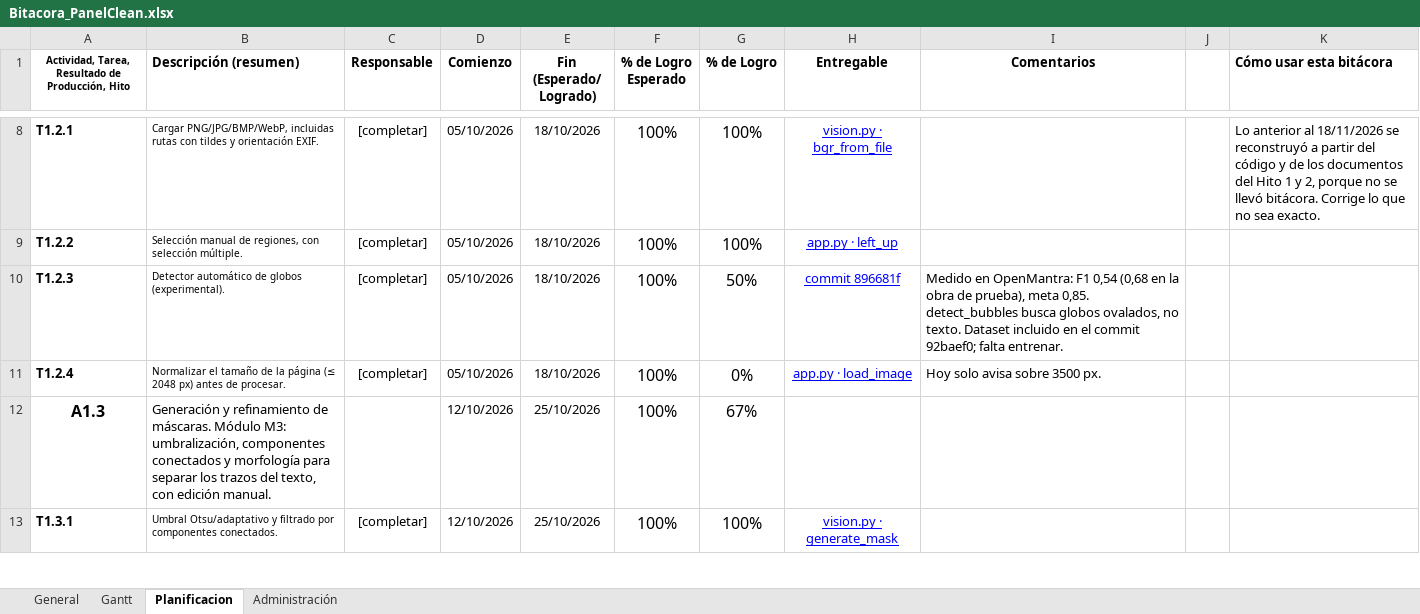
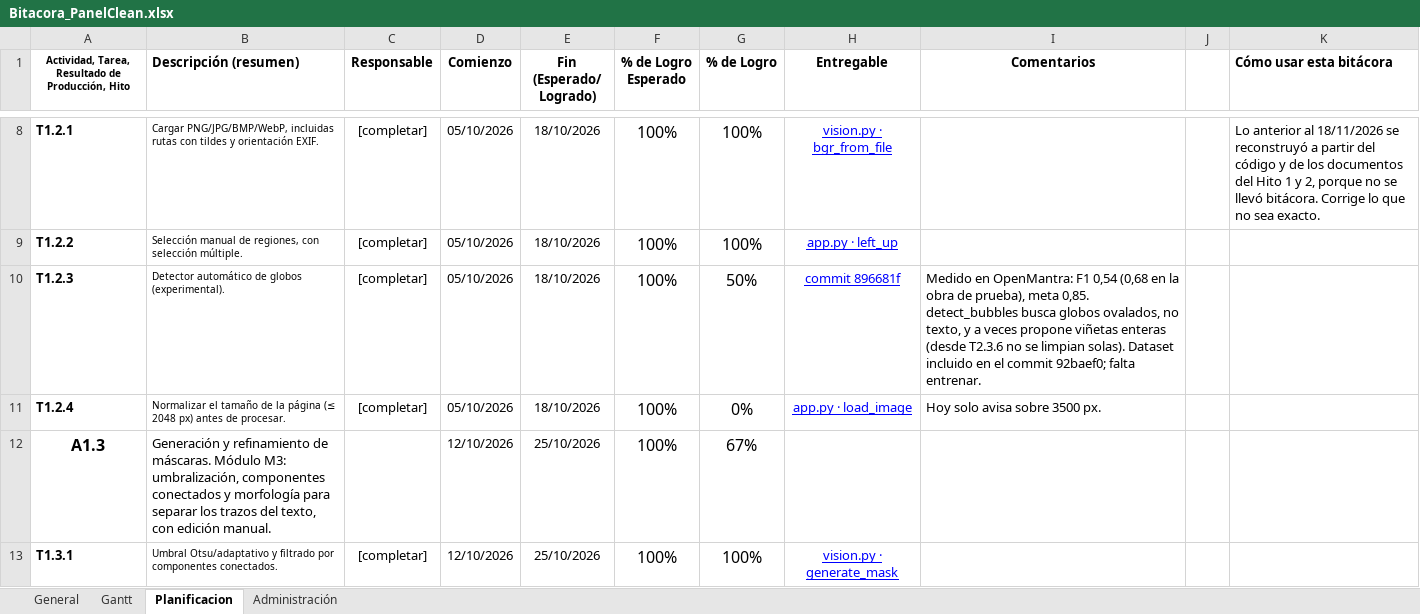
Before and after one commit to Tecktomi/PanelClean, an Excel workbook: Bitacora_PanelClean.xlsx, sheet Planificacion, drawn as a sheet; only a part is shown, gaps mark what is left out; values as stored, in another font and other column widths than the file's, no borders; charts and pictures and conditional formats not drawn; the diff covers the shown part only; the diff names each change by its address in the sheet, - before the commit and + after, or states it on an @@ line.

```diff
--- a/Bitacora_PanelClean.xlsx (sheet Planificacion)
+++ b/Bitacora_PanelClean.xlsx (sheet Planificacion)
-I10 (Comentarios): …ovalados, no texto. Dataset incluido…
+I10 (Comentarios): …ovalados, no texto, y a veces propone viñetas enteras (desde T2.3.6 no se limpian solas). Dataset incluido…
```
Also changed, not shown: 2 added rows and 12 edited cells elsewhere in this sheet, formulas that keep their value.
